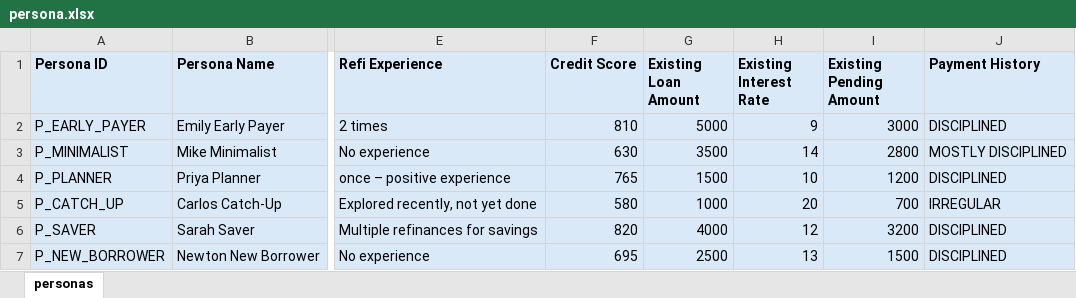
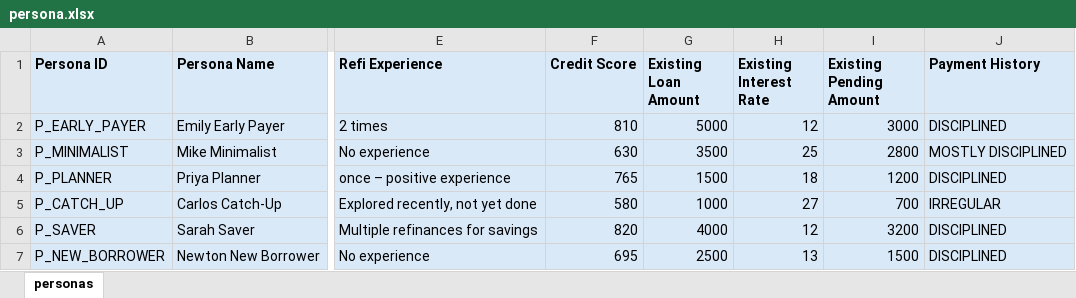
Before and after one commit to roopeshnema/neurosnap, an Excel workbook: src/main/resources/persona.xlsx, sheet personas, drawn as a sheet; only a part is shown, gaps mark what is left out; values as stored, in another font and other column widths than the file's, no borders; the diff names each change by its address in the sheet, - before the commit and + after, or states it on an @@ line.

```diff
--- a/src/main/resources/persona.xlsx (sheet personas)
+++ b/src/main/resources/persona.xlsx (sheet personas)
-H2 (Existing Interest Rate): 9
+H2 (Existing Interest Rate): 12
-H3 (Existing Interest Rate): 14
+H3 (Existing Interest Rate): 25
-H4 (Existing Interest Rate): 10
+H4 (Existing Interest Rate): 18
-H5 (Existing Interest Rate): 20
+H5 (Existing Interest Rate): 27
```
Also changed, not shown: 7 other files.
